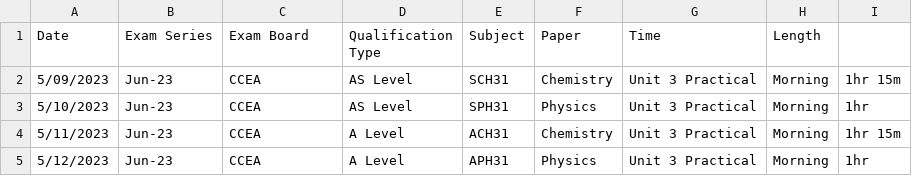
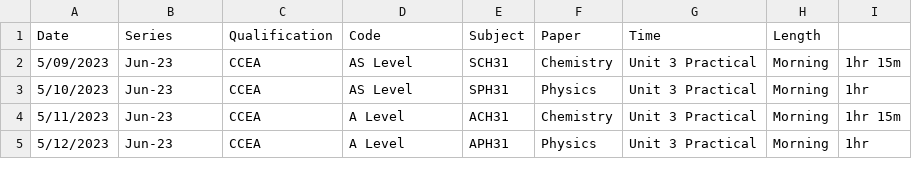
Before and after one commit to jadonmensah/exam, a CSV file: CCEA_new2.csv, drawn as a sheet; only a part is shown.

Commit message:
Update CCEA_new2.csv

```diff
--- a/CCEA_new2.csv
+++ b/CCEA_new2.csv
@@ -1,2 +1,2 @@
-Date,Exam Series,Exam Board,Qualification Type,Subject,Paper,Time,Length
+Date,Series,Qualification,Code,Subject,Paper,Time,Length
 5/09/2023,Jun-23,CCEA,AS Level,SCH31,Chemistry, Unit 3 Practical ,Morning,1hr 15m
```
